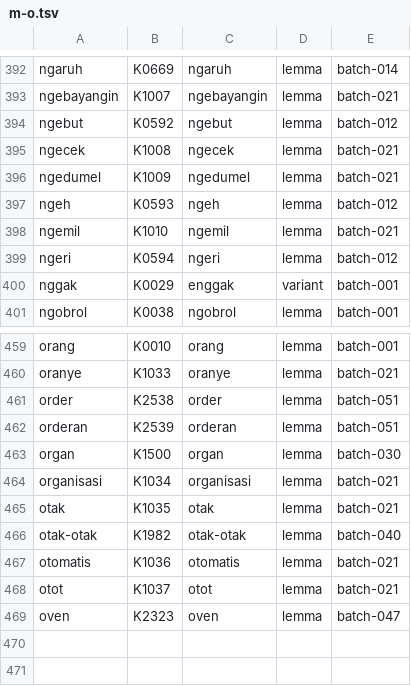
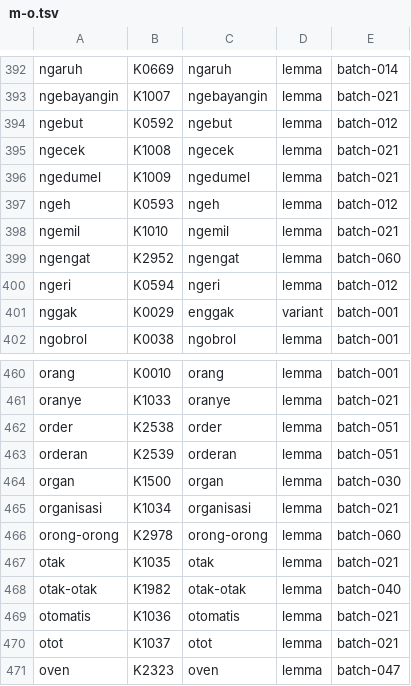
Before and after one commit to semoliginon-ops/Lexara-Chatbot, a TSV file: data/kamus/index/m-o.tsv, drawn as a sheet; only a part is shown, gaps mark what is left out; the diff names each change by its address in the sheet, - before the commit and + after, or states it on an @@ line.

Commit message:
Update m-o token index for batch 060

```diff
--- a/data/kamus/index/m-o.tsv
+++ b/data/kamus/index/m-o.tsv
+row 399: ngengat | K2952 | ngengat | lemma | batch-060
+row 466: orong-orong | K2978 | orong-orong | lemma | batch-060
```
